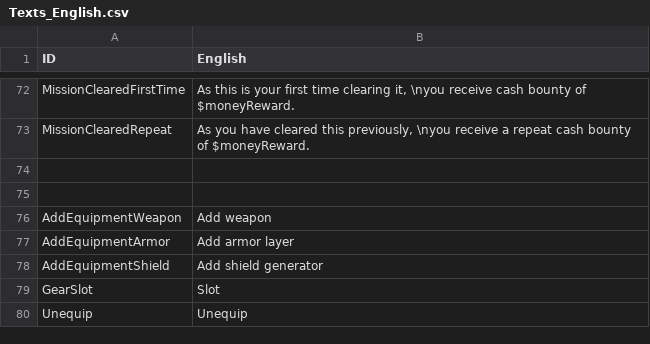
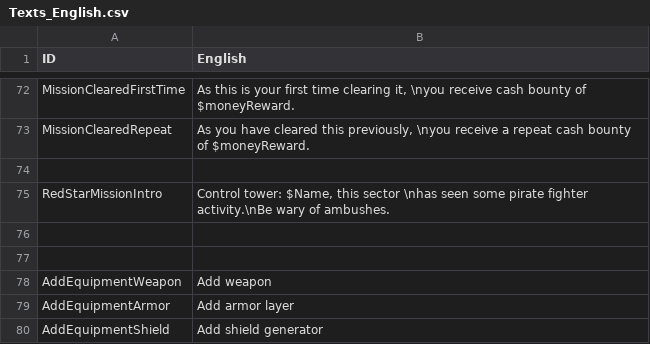
Before and after one commit to erenik/SpaceShooter2D, a CSV file: bin/data/texts/Texts_English.csv, drawn as a sheet; only a part is shown, gaps mark what is left out; the shorter side is filled out with more unchanged rows.

Commit message:
RedStar now has content, some initial movement, weapons now properly load equipped ones for RedStar

```diff
--- a/bin/data/texts/Texts_English.csv
+++ b/bin/data/texts/Texts_English.csv
@@ -74,2 +74,4 @@ MissionClearedRepeat;As you have cleared this previously, \nyou receive a repeat
 
+RedStarMissionIntro;Control tower: $Name, this sector \nhas seen some pirate fighter activity.\nBe wary of ambushes.
+
 
```
Also changed, not shown: bin/data/AlienMovementPatterns.csv, 56 other files.
